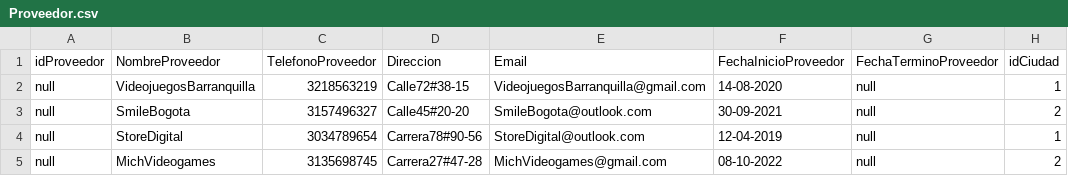
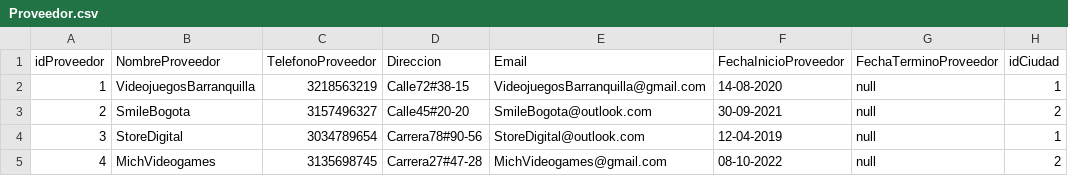
Before and after one commit to hferrer08/BDEcommerce, a CSV file: Import csv/Proveedor.csv, drawn as a sheet.

```diff
--- a/Import csv/Proveedor.csv
+++ b/Import csv/Proveedor.csv
@@ -1,5 +1,5 @@
 idProveedor;NombreProveedor;TelefonoProveedor;Direccion;Email;FechaInicioProveedor;FechaTerminoProveedor;idCiudad
-null;VideojuegosBarranquilla;3218563219;Calle72#38-15;VideojuegosBarranquilla@gmail.com;14-08-2020;null;1
-null;SmileBogota;3157496327;Calle45#20-20;SmileBogota@outlook.com;30-09-2021;null;2
-null;StoreDigital;3034789654;Carrera78#90-56;StoreDigital@outlook.com;12-04-2019;null;1
-null;MichVideogames;3135698745;Carrera27#47-28;MichVideogames@gmail.com;08-10-2022;null;2
+1;VideojuegosBarranquilla;3218563219;Calle72#38-15;VideojuegosBarranquilla@gmail.com;14-08-2020;null;1
+2;SmileBogota;3157496327;Calle45#20-20;SmileBogota@outlook.com;30-09-2021;null;2
+3;StoreDigital;3034789654;Carrera78#90-56;StoreDigital@outlook.com;12-04-2019;null;1
+4;MichVideogames;3135698745;Carrera27#47-28;MichVideogames@gmail.com;08-10-2022;null;2
```
Also changed, not shown: Import csv/Envio.csv, Import csv/Productos.csv, 3 other files.
